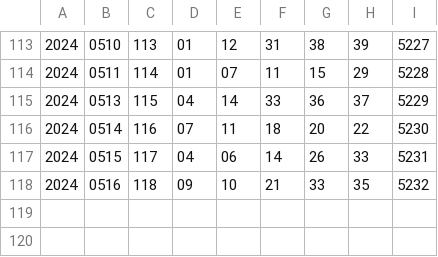
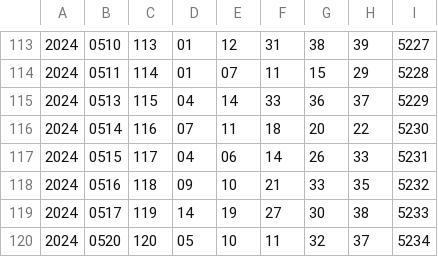
Before and after one commit to takmatsumoto1226/takmatsumoto, a CSV file: data/csv/39-year/39-2024.csv, drawn as a sheet; only a part is shown, gaps mark what is left out.

```diff
--- a/data/csv/39-year/39-2024.csv
+++ b/data/csv/39-year/39-2024.csv
@@ -118 +118,3 @@
 2024,0516,118,09,10,21,33,35,5232
+2024,0517,119,14,19,27,30,38,5233
+2024,0520,120,05,10,11,32,37,5234
```
Also changed, not shown: data/csv/4-star/2024.csv, data/csv/49-year/49-2024.csv, 2 other files.
